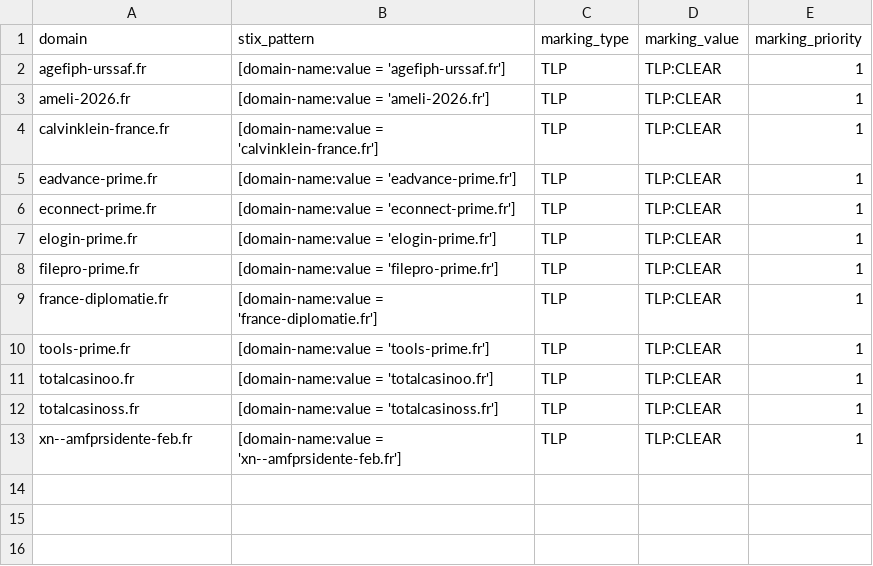
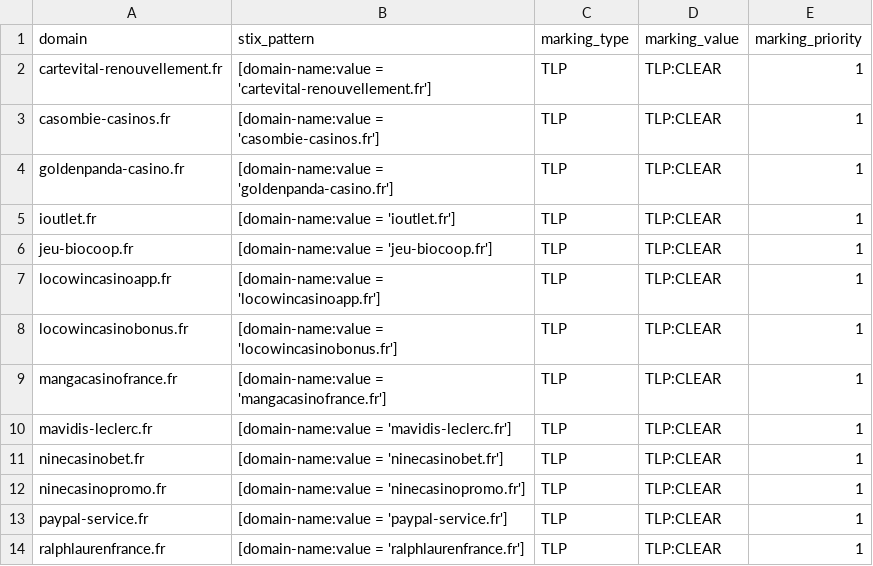
Before and after one commit to DreadFog/red_flag_domains_csv_feed_opencti, a CSV file: daily_domains.csv, drawn as a sheet.

```diff
--- a/daily_domains.csv
+++ b/daily_domains.csv
@@ -1,13 +1,14 @@
 domain,stix_pattern,marking_type,marking_value,marking_priority
-agefiph-urssaf.fr,[domain-name:value = 'agefiph-urssaf.fr'],TLP,TLP:CLEAR,1
-ameli-2026.fr,[domain-name:value = 'ameli-2026.fr'],TLP,TLP:CLEAR,1
-calvinklein-france.fr,[domain-name:value = 'calvinklein-france.fr'],TLP,TLP:CLEAR,1
-eadvance-prime.fr,[domain-name:value = 'eadvance-prime.fr'],TLP,TLP:CLEAR,1
-econnect-prime.fr,[domain-name:value = 'econnect-prime.fr'],TLP,TLP:CLEAR,1
-elogin-prime.fr,[domain-name:value = 'elogin-prime.fr'],TLP,TLP:CLEAR,1
-filepro-prime.fr,[domain-name:value = 'filepro-prime.fr'],TLP,TLP:CLEAR,1
-france-diplomatie.fr,[domain-name:value = 'france-diplomatie.fr'],TLP,TLP:CLEAR,1
-tools-prime.fr,[domain-name:value = 'tools-prime.fr'],TLP,TLP:CLEAR,1
-totalcasinoo.fr,[domain-name:value = 'totalcasinoo.fr'],TLP,TLP:CLEAR,1
-totalcasinoss.fr,[domain-name:value = 'totalcasinoss.fr'],TLP,TLP:CLEAR,1
-xn--amfprsidente-feb.fr,[domain-name:value = 'xn--amfprsidente-feb.fr'],TLP,TLP:CLEAR,1
+cartevital-renouvellement.fr,[domain-name:value = 'cartevital-renouvellement.fr'],TLP,TLP:CLEAR,1
+casombie-casinos.fr,[domain-name:value = 'casombie-casinos.fr'],TLP,TLP:CLEAR,1
+goldenpanda-casino.fr,[domain-name:value = 'goldenpanda-casino.fr'],TLP,TLP:CLEAR,1
+ioutlet.fr,[domain-name:value = 'ioutlet.fr'],TLP,TLP:CLEAR,1
+jeu-biocoop.fr,[domain-name:value = 'jeu-biocoop.fr'],TLP,TLP:CLEAR,1
+locowincasinoapp.fr,[domain-name:value = 'locowincasinoapp.fr'],TLP,TLP:CLEAR,1
+locowincasinobonus.fr,[domain-name:value = 'locowincasinobonus.fr'],TLP,TLP:CLEAR,1
+mangacasinofrance.fr,[domain-name:value = 'mangacasinofrance.fr'],TLP,TLP:CLEAR,1
+mavidis-leclerc.fr,[domain-name:value = 'mavidis-leclerc.fr'],TLP,TLP:CLEAR,1
+ninecasinobet.fr,[domain-name:value = 'ninecasinobet.fr'],TLP,TLP:CLEAR,1
+ninecasinopromo.fr,[domain-name:value = 'ninecasinopromo.fr'],TLP,TLP:CLEAR,1
+paypal-service.fr,[domain-name:value = 'paypal-service.fr'],TLP,TLP:CLEAR,1
+ralphlaurenfrance.fr,[domain-name:value = 'ralphlaurenfrance.fr'],TLP,TLP:CLEAR,1
```
